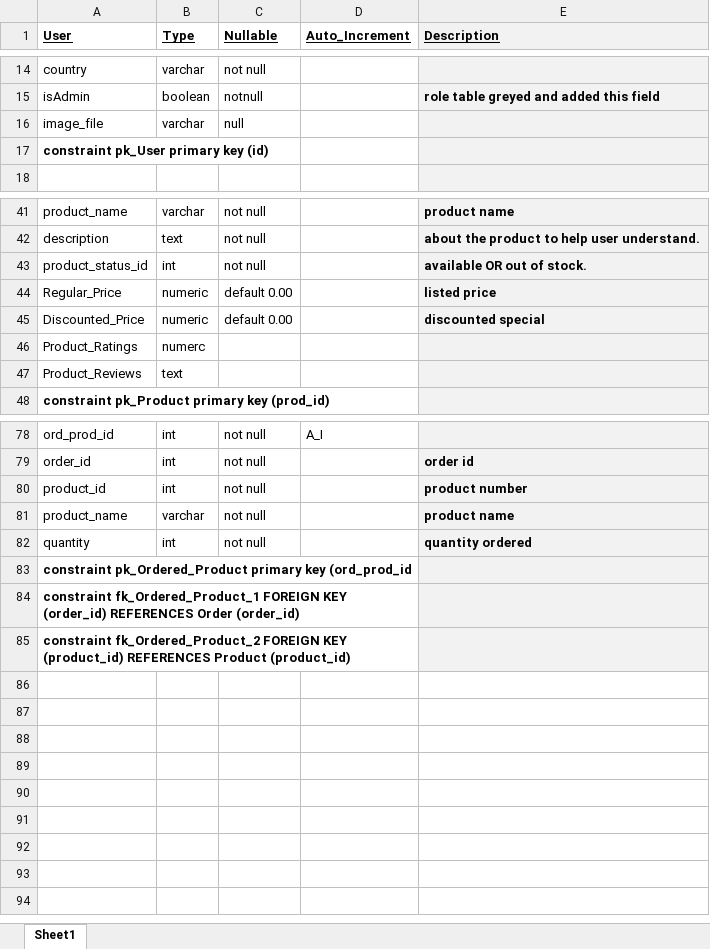
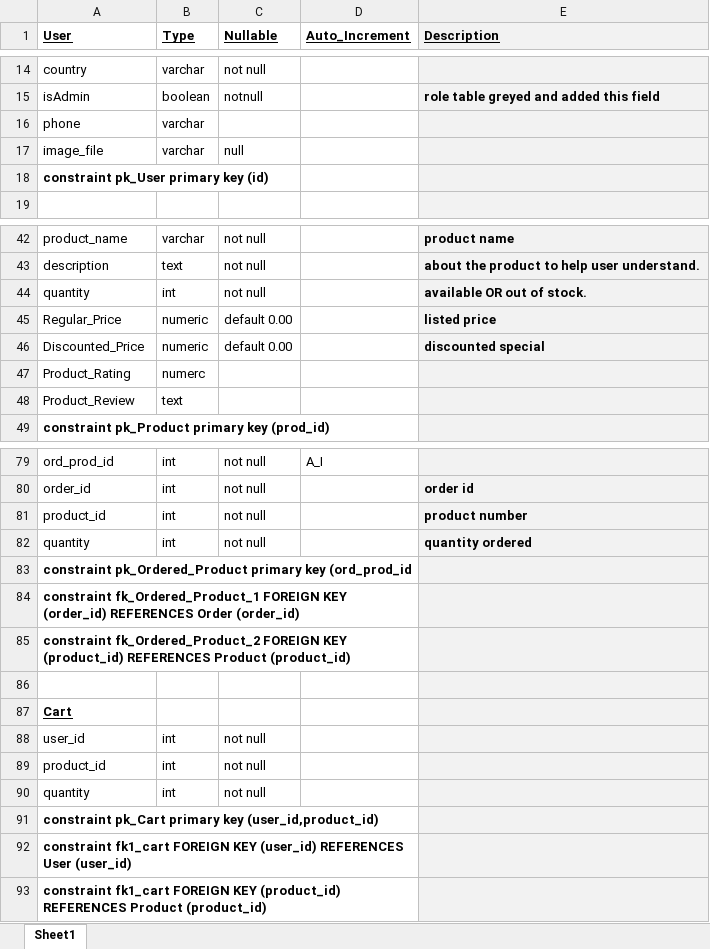
Before and after one commit to nikhilagrwl07/ecommerce-flask-python, an Excel workbook: ddl/v2.0/Excel Schema-v2.0.xlsx, sheet Sheet1, drawn as a sheet; only a part is shown, gaps mark what is left out; values as stored, in another font and other column widths than the file's, no borders; removed rows and columns are numbered as before the commit, all else as after; the diff names each change by its address in the sheet, - before the commit and + after, or states it on an @@ line.

Commit message:
trivial changes.
-added cart entity.
-added phone number in user.
-replaced product_status_id to quantity in product.
-removed product name from ordered_product.

```diff
--- a/ddl/v2.0/Excel Schema-v2.0.xlsx (sheet Sheet1)
+++ b/ddl/v2.0/Excel Schema-v2.0.xlsx (sheet Sheet1)
+row 16: phone | varchar
-A44 (User): product_status_id
+A44 (User): quantity
-A47 (User): Product_Ratings
+A47 (User): Product_Rating
-A48 (User): Product_Reviews
+A48 (User): Product_Review
-row 81: product_name | varchar | not null |  | product name
+row 86: (empty)
+row 87: Cart
+row 88: user_id | int | not null
+row 89: product_id | int | not null
+row 90: quantity | int | not null
+row 91: constraint pk_Cart primary key (user_id,product_id)
+row 92: constraint fk1_cart FOREIGN KEY (user_id) REFERENCES User (user_id)
+row 93: constraint fk1_cart FOREIGN KEY (product_id) REFERENCES Product (product_id)
```
